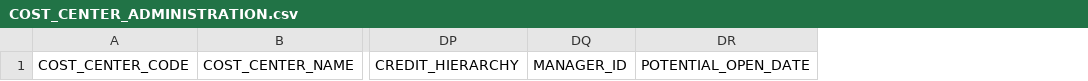
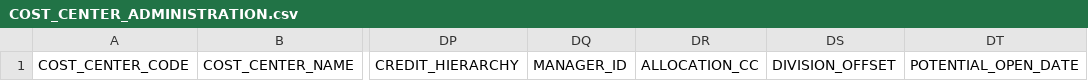
Before and after one commit to sherwin-williams-co/ccn-dev-db, a CSV file: CCNDbCode/Documents/COST_CENTER_ADMINISTRATION.csv, drawn as a sheet; only a part is shown, gaps mark what is left out; the diff names each change by its address in the sheet, - before the commit and + after, or states it on an @@ line.

```diff
--- a/CCNDbCode/Documents/COST_CENTER_ADMINISTRATION.csv
+++ b/CCNDbCode/Documents/COST_CENTER_ADMINISTRATION.csv
+column DR, row 1: ALLOCATION_CC
+column DS, row 1: DIVISION_OFFSET
```
Also changed, not shown: 7 other files.
